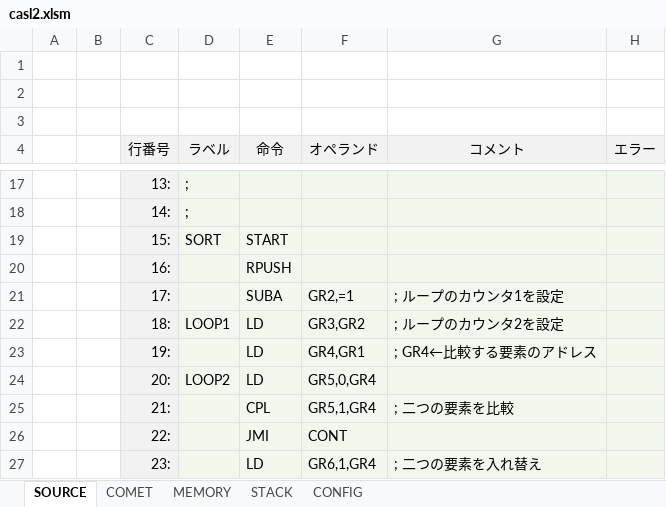
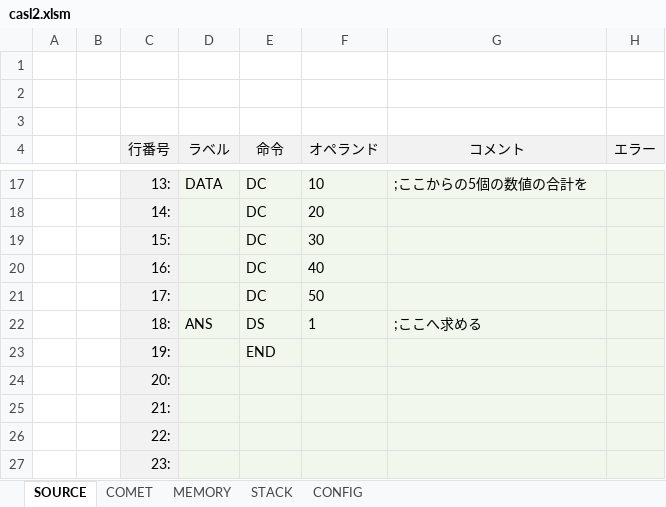
Before and after one commit to kktworks/CASL2-EXCEL, an Excel workbook: casl2.xlsm, sheet SOURCE, drawn as a sheet; only a part is shown, gaps mark what is left out; values as stored, in another font and other column widths than the file's, no borders; charts and pictures not drawn; the diff covers the shown part only; the diff names each change by its address in the sheet, - before the commit and + after, or states it on an @@ line.

```diff
--- a/casl2.xlsm (sheet SOURCE)
+++ b/casl2.xlsm (sheet SOURCE)
-D17 (ラベル): ;
+D17 (ラベル): DATA
-E17:E18 (命令): (empty)
+E17:E18 (命令): DC
-F17 (オペランド): (empty)
+F17 (オペランド): 10
-G17 (コメント): (empty)
+G17 (コメント): ;ここからの5個の数値の合計を
-D18 (ラベル): ;
+D18 (ラベル): (empty)
-F18 (オペランド): (empty)
+F18 (オペランド): 20
-D19 (ラベル): SORT
+D19 (ラベル): (empty)
-E19 (命令): START
+E19 (命令): DC
-F19 (オペランド): (empty)
+F19 (オペランド): 30
-E20 (命令): RPUSH
+E20 (命令): DC
-F20 (オペランド): (empty)
+F20 (オペランド): 40
-E21 (命令): SUBA
+E21 (命令): DC
-F21 (オペランド): GR2,=1
+F21 (オペランド): 50
-G21 (コメント): ; ループのカウンタ1を設定
+G21 (コメント): (empty)
-D22 (ラベル): LOOP1
+D22 (ラベル): ANS
-E22 (命令): LD
+E22 (命令): DS
-F22 (オペランド): GR3,GR2
+F22 (オペランド): 1
-G22 (コメント): ; ループのカウンタ2を設定
+G22 (コメント): ;ここへ求める
-E23 (命令): LD
+E23 (命令): END
-F23 (オペランド): GR4,GR1
+F23 (オペランド): (empty)
-G23 (コメント): ; GR4←比較する要素のアドレス
+G23 (コメント): (empty)
-D24 (ラベル): LOOP2
+D24 (ラベル): (empty)
-E24 (命令): LD
+E24 (命令): (empty)
-F24 (オペランド): GR5,0,GR4
+F24 (オペランド): (empty)
-E25 (命令): CPL
+E25 (命令): (empty)
-F25 (オペランド): GR5,1,GR4
+F25 (オペランド): (empty)
-G25 (コメント): ; 二つの要素を比較
+G25 (コメント): (empty)
-E26 (命令): JMI
+E26 (命令): (empty)
-F26 (オペランド): CONT
+F26 (オペランド): (empty)
-E27 (命令): LD
+E27 (命令): (empty)
-F27 (オペランド): GR6,1,GR4
+F27 (オペランド): (empty)
-G27 (コメント): ; 二つの要素を入れ替え
+G27 (コメント): (empty)
```
Also changed, not shown: 7 added rows and 50 edited cells elsewhere in this sheet, sheet COMET, sheet MEMORY, sheet STACK, sheet CONFIG, hidden cells, charts or pictures.
